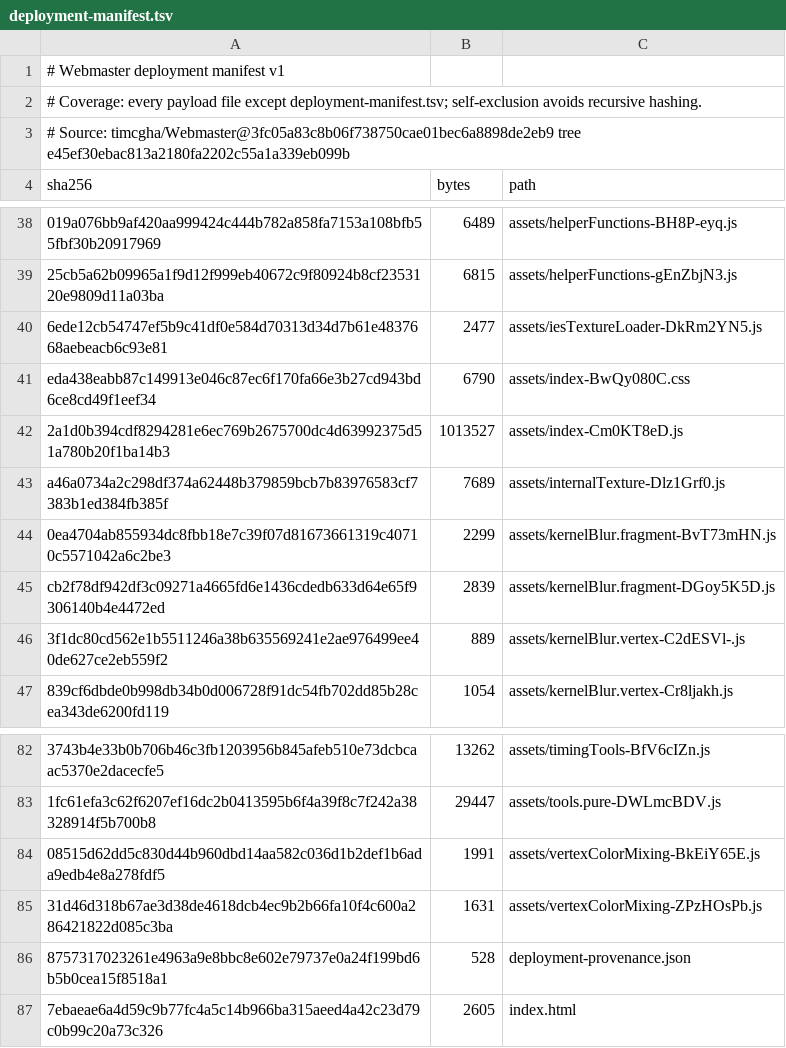
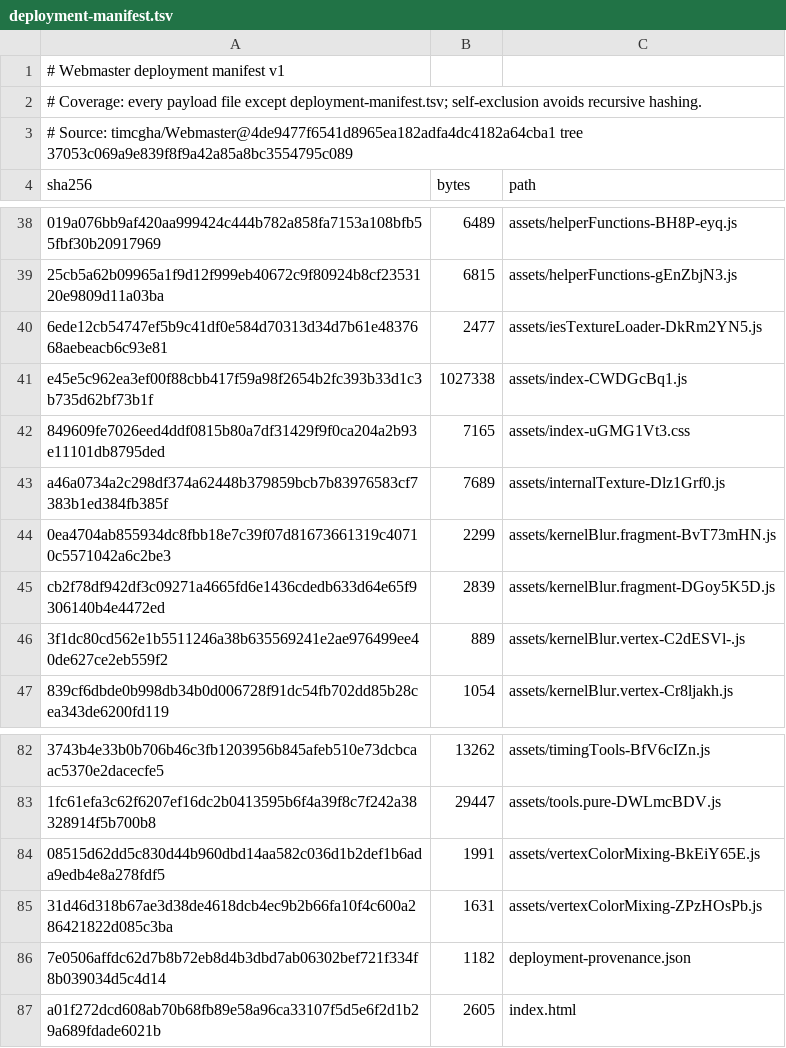
Before and after one commit to timcgha/Webmaster, a TSV file: deployment-manifest.tsv, drawn as a sheet; only a part is shown, gaps mark what is left out; removed rows and columns are numbered as before the commit, all else as after; the diff names each change by its address in the sheet, - before the commit and + after, or states it on an @@ line.

Commit message:
Publish accepted WM-002 Pages playtest from 4de9477f6541d8965ea182adfa4dc4182a64cba1
Accepted source tree: 37053c069a9e839f8f9a42a85a8bc3554795c089
Tested application commit: 5251d66fa680675e56b23010b5adf79d06b36957
Tested application tree: 5e42310c9c095487a9fc263a54c1b1d5caebfb9e
Deployment manifest SHA256: 25f6bc26042647ed8bb2879732673ddf0ff2902d0488a8cf818b1ab5dd633790

WM-002-PAGES-P1 deployment-only packaging. Clean /Webmaster/ build matches all 82 independent QA manifest entries; public payload excludes .vite metadata and the seven stale unused chunks. Prepared without updating refs or PRs.

```diff
--- a/deployment-manifest.tsv
+++ b/deployment-manifest.tsv
-A3 (sha256): # Source: timcgha/Webmaster@3fc05a83c8b06f738750cae01bec6a8898de2eb9 tree e45ef30ebac813a2180fa2202c55a1a339eb099b
+A3 (sha256): # Source: timcgha/Webmaster@4de9477f6541d8965ea182adfa4dc4182a64cba1 tree 37053c069a9e839f8f9a42a85a8bc3554795c089
-row 41: eda438eabb87c149913e046c87ec6f170fa66e3b27cd943bd6ce8cd49f1eef34 | 6790 | assets/index-BwQy080C.css
-row 42: 2a1d0b394cdf8294281e6ec769b2675700dc4d63992375d51a780b20f1ba14b3 | 1013527 | assets/index-Cm0KT8eD.js
+row 41: e45e5c962ea3ef00f88cbb417f59a98f2654b2fc393b33d1c3b735d62bf73b1f | 1027338 | assets/index-CWDGcBq1.js
+row 42: 849609fe7026eed4ddf0815b80a7df31429f9f0ca204a2b93e11101db8795ded | 7165 | assets/index-uGMG1Vt3.css
-row 86: 8757317023261e4963a9e8bbc8e602e79737e0a24f199bd6b5b0cea15f8518a1 | 528 | deployment-provenance.json
+row 86: 7e0506affdc62d7b8b72eb8d4b3dbd7ab06302bef721f334f8b039034d5c4d14 | 1182 | deployment-provenance.json
-A87 (sha256): 7ebaeae6a4d59c9b77fc4a5c14b966ba315aeed4a42c23d79c0b99c20a73c326
+A87 (sha256): a01f272dcd608ab70b68fb89e58a96ca33107f5d5e6f2d1b29a689fdade6021b
```
Also changed, not shown: 6 other files.
